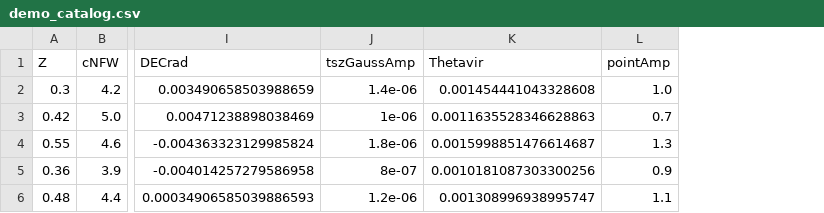
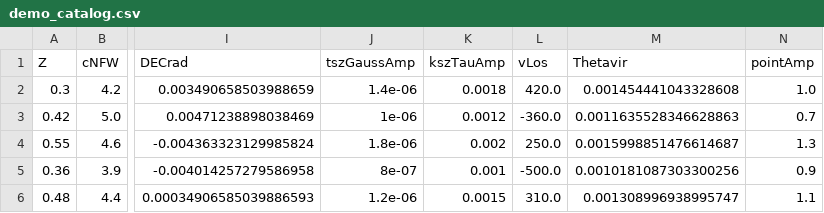
Before and after one commit to ali-beheshti/SkySignalForge, a CSV file: examples/demo_catalog.csv, drawn as a sheet; only a part is shown, gaps mark what is left out; the diff names each change by its address in the sheet, - before the commit and + after, or states it on an @@ line.

```diff
--- a/examples/demo_catalog.csv
+++ b/examples/demo_catalog.csv
+column K (kszTauAmp), rows 2-6: 0.0018 | 0.0012 | 0.002 | 0.001 | 0.0015
+column L (vLos), rows 2-6: 420.0 | -360.0 | 250.0 | -500.0 | 310.0
```
Also changed, not shown: 8 other files.
